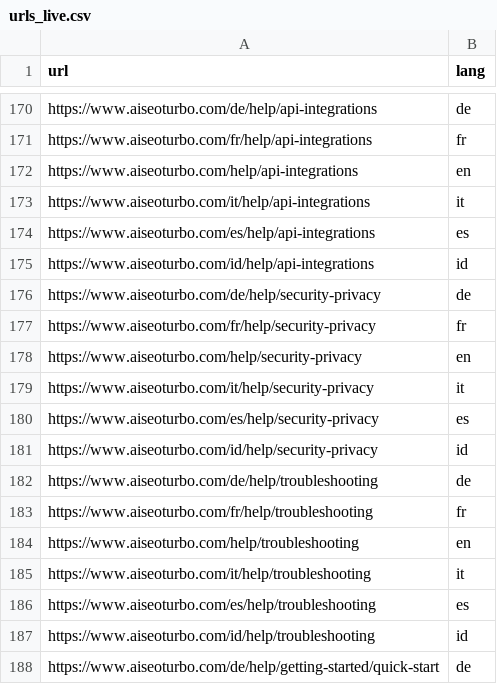
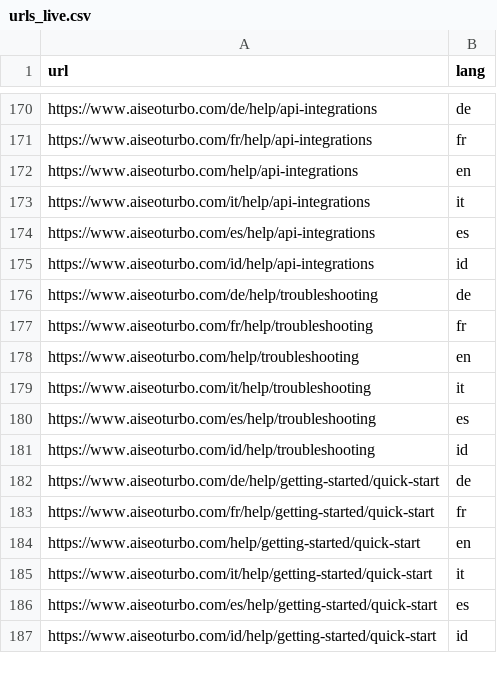
Before and after one commit to Mile1005/seo-audit, a CSV file: csv/urls_live.csv, drawn as a sheet; only a part is shown, gaps mark what is left out; the shorter side is filled out with more unchanged rows; the diff names each change by its address in the sheet, - before the commit and + after, or states it on an @@ line.

```diff
--- a/csv/urls_live.csv
+++ b/csv/urls_live.csv
-row 176: https://www.aiseoturbo.com/de/help/security-privacy | de
-row 177: https://www.aiseoturbo.com/fr/help/security-privacy | fr
-row 178: https://www.aiseoturbo.com/help/security-privacy | en
-row 179: https://www.aiseoturbo.com/it/help/security-privacy | it
-row 180: https://www.aiseoturbo.com/es/help/security-privacy | es
-row 181: https://www.aiseoturbo.com/id/help/security-privacy | id
```
Also changed, not shown: all-page-titles.csv, csv/all-page-titles-complete.csv, 17 other files.
